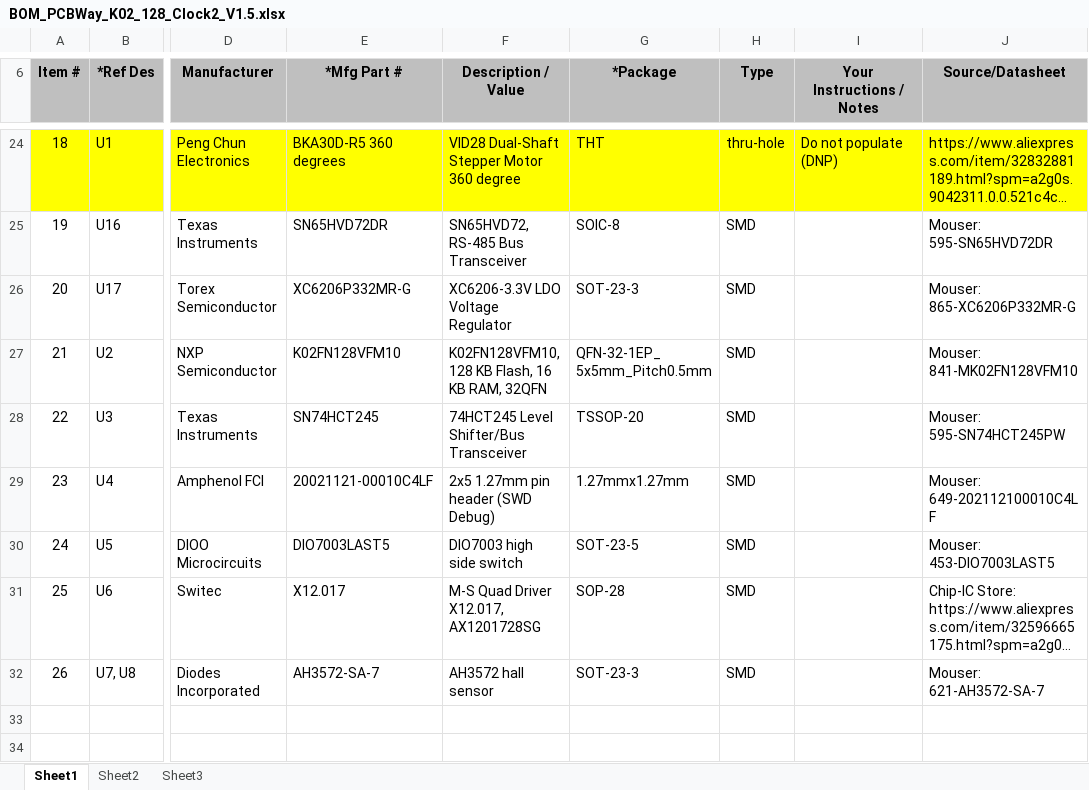
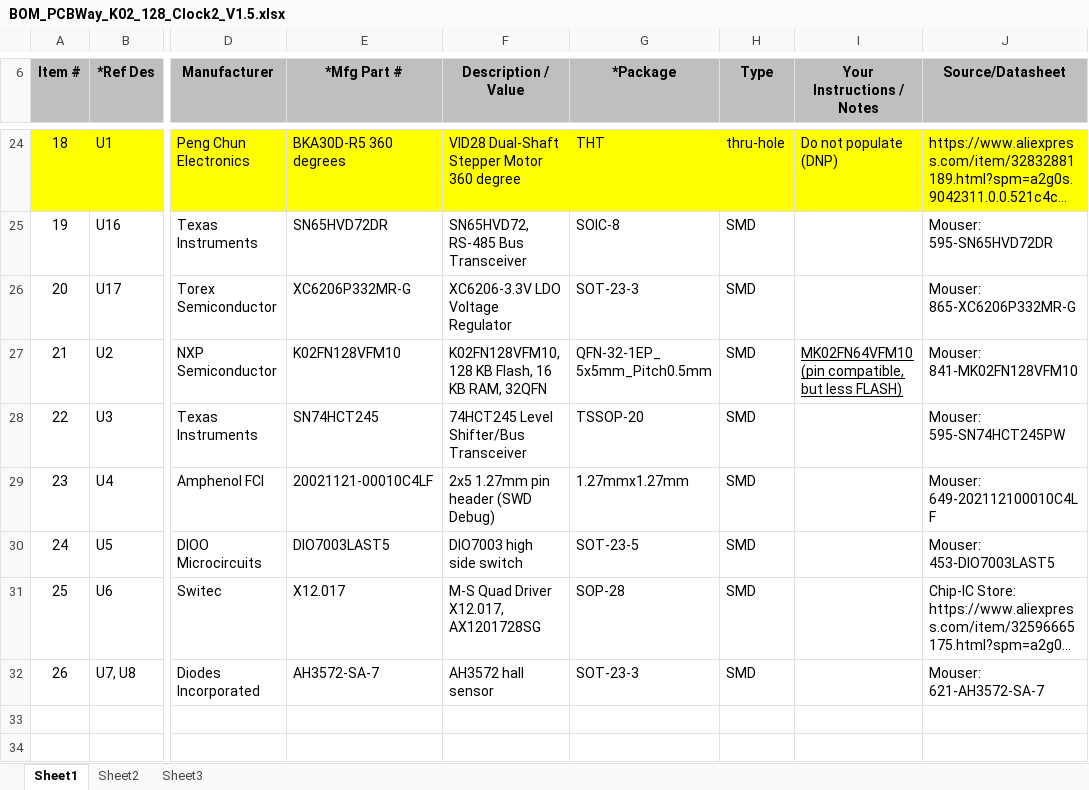
Before and after one commit to ErichStyger/MetaClockClock, an Excel workbook: Hardware/K02_128_Clock2/Fab_v1.5/BOM_PCBWay_K02_128_Clock2_V1.5.xlsx, sheet Sheet1, drawn as a sheet; only a part is shown, gaps mark what is left out; long unchanged cells end in …; values as stored, in another font and other column widths than the file's, no borders; charts and pictures not drawn; the diff names each change by its address in the sheet, - before the commit and + after, or states it on an @@ line.

Commit message:
added pin compatible part

```diff
--- a/Hardware/K02_128_Clock2/Fab_v1.5/BOM_PCBWay_K02_128_Clock2_V1.5.xlsx (sheet Sheet1)
+++ b/Hardware/K02_128_Clock2/Fab_v1.5/BOM_PCBWay_K02_128_Clock2_V1.5.xlsx (sheet Sheet1)
-I27 (Your Instructions / Notes): (empty)
+I27 (Your Instructions / Notes): MK02FN64VFM10 (pin compatible, but less FLASH)
```
